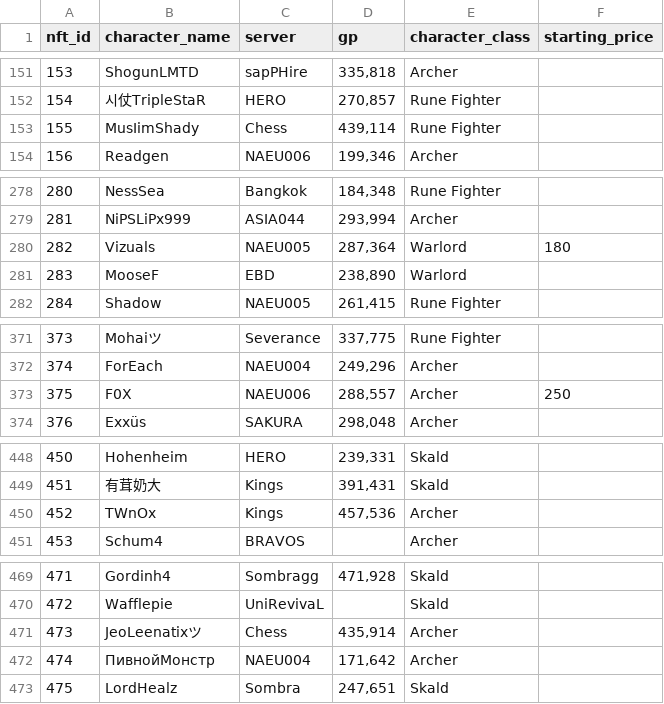
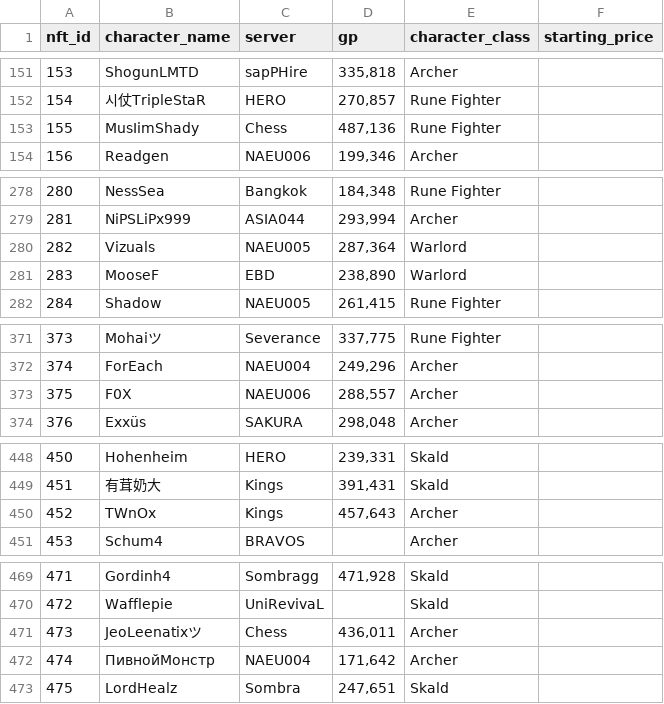
Before and after one commit to lyurgg/ymir-nft-character-search, a CSV file: characters.csv, drawn as a sheet; only a part is shown, gaps mark what is left out; the diff covers the shown part only.

```diff
--- a/characters.csv
+++ b/characters.csv
@@ -152,3 +152,3 @@ nft_id,character_name,server,gp,character_class,starting_price
 154,시仗TripleStaR,HERO,"270,857",Rune Fighter,
-155,MusIimShady,Chess,"439,114",Rune Fighter,
+155,MusIimShady,Chess,"487,136",Rune Fighter,
 156,Readgen,NAEU006,"199,346",Archer,
@@ -279,3 +279,3 @@ nft_id,character_name,server,gp,character_class,starting_price
 281,NiPSLiPx999,ASIA044,"293,994",Archer,
-282,Vizuals,NAEU005,"287,364",Warlord,180
+282,Vizuals,NAEU005,"287,364",Warlord,
 283,MooseF,EBD,"238,890",Warlord,
@@ -372,3 +372,3 @@ nft_id,character_name,server,gp,character_class,starting_price
 374,ForEach,NAEU004,"249,296",Archer,
-375,F0X,NAEU006,"288,557",Archer,250
+375,F0X,NAEU006,"288,557",Archer,
 376,Exxüs,SAKURA,"298,048",Archer,
@@ -449,3 +449,3 @@ nft_id,character_name,server,gp,character_class,starting_price
 451,有茸奶大,Kings,"391,431",Skald,
-452,TWnOx,Kings,"457,536",Archer,
+452,TWnOx,Kings,"457,643",Archer,
 453,Schum4,BRAVOS,,Archer,
@@ -470,3 +470,3 @@ nft_id,character_name,server,gp,character_class,starting_price
 472,Wafflepie,UniRevivaL,,Skald,
-473,JeoLeenatixツ,Chess,"435,914",Archer,
+473,JeoLeenatixツ,Chess,"436,011",Archer,
 474,ПивнойМонстр,NAEU004,"171,642",Archer,
```
Also changed, not shown: 3 added rows, 1 removed row and 54 edited cells elsewhere in this file, 29 other files.
